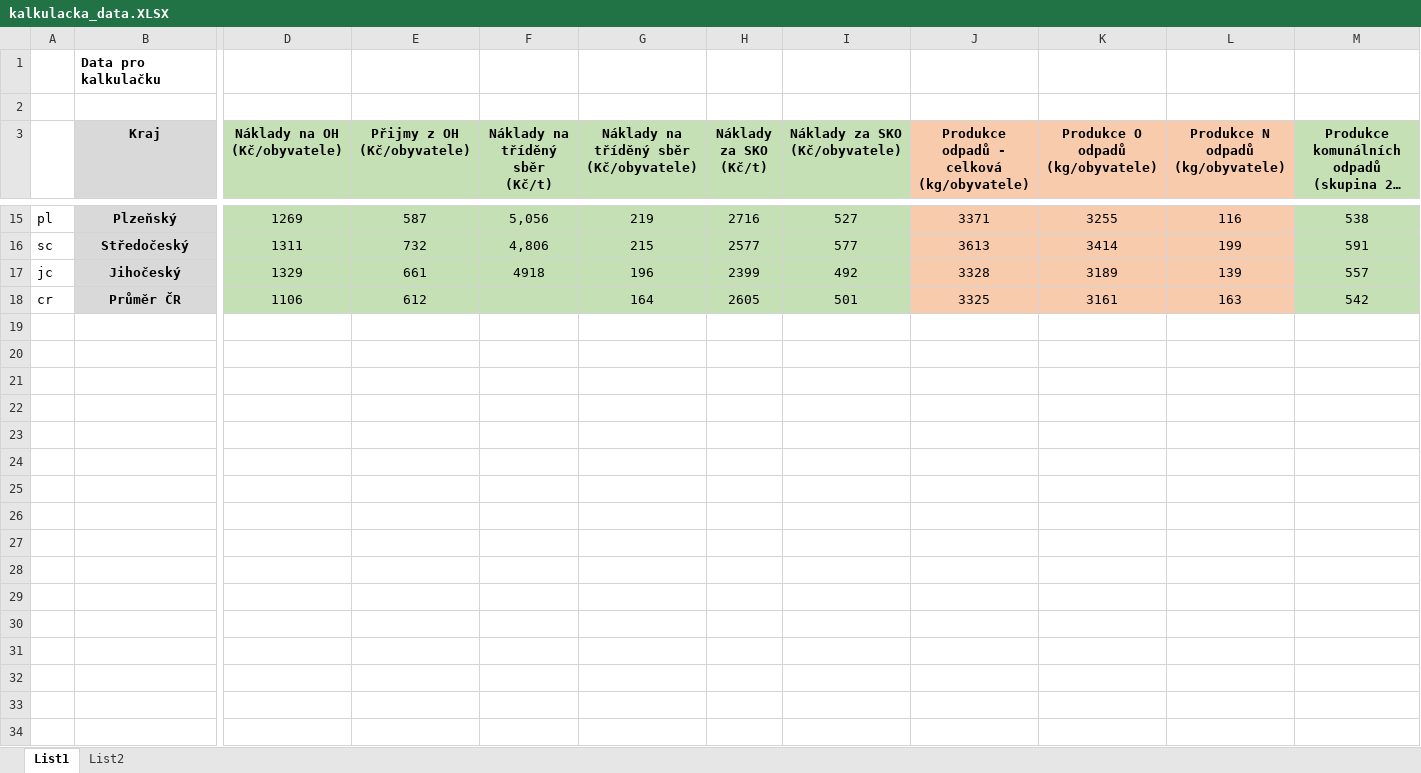
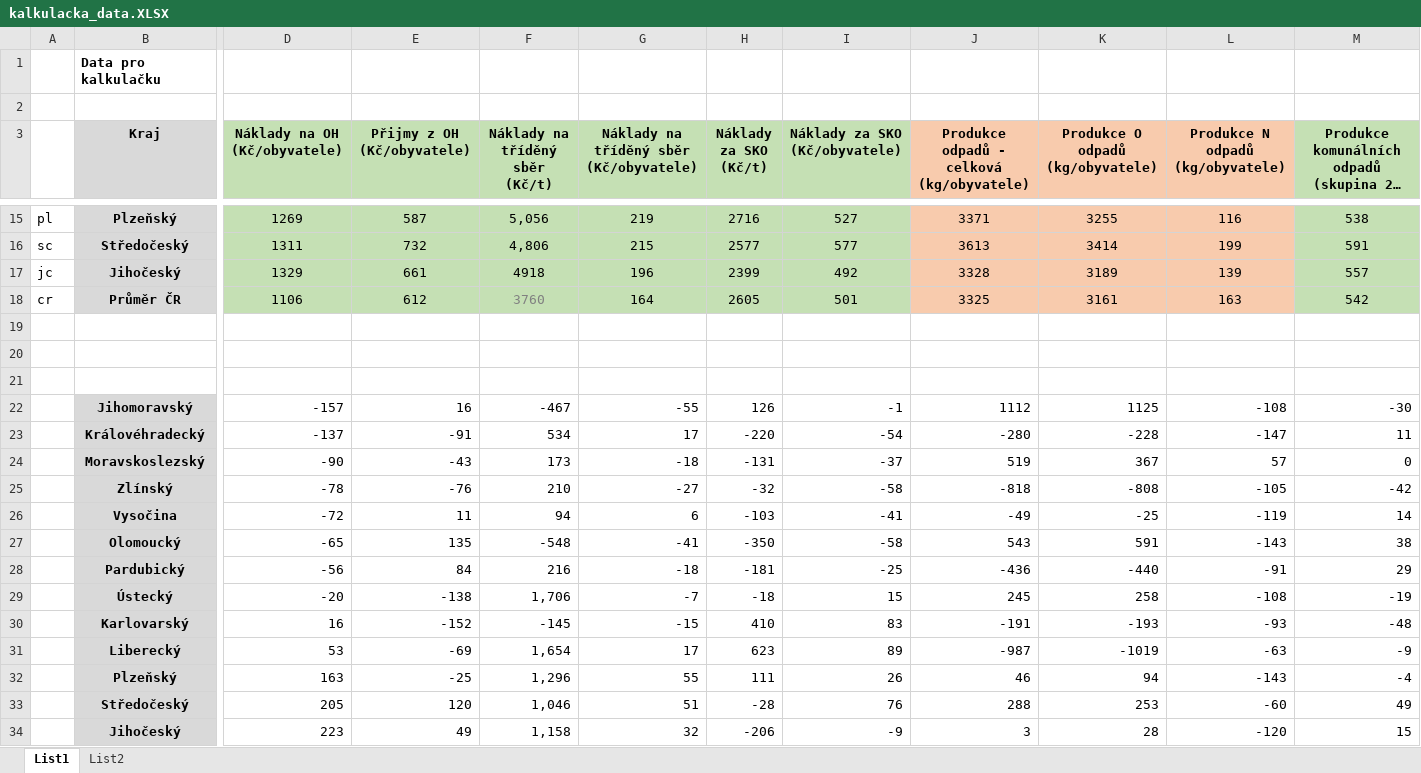
Before and after one commit to SimonB87/CircularEcoInformationWeb, an Excel workbook: data_calc/kalkulacka_data.XLSX, sheet List1, drawn as a sheet; only a part is shown, gaps mark what is left out; long unchanged cells end in …; values as stored, in another font and other column widths than the file's, no borders; rows hold the shown columns only; the diff names each change by its address in the sheet, - before the commit and + after, or states it on an @@ line.

Commit message:
excel data edit

```diff
--- a/data_calc/kalkulacka_data.XLSX (sheet List1)
+++ b/data_calc/kalkulacka_data.XLSX (sheet List1)
-F18 (Náklady na tříděný sběr (Kč/t)): (empty)
+F18 (Náklady na tříděný sběr (Kč/t)): 3760
+row 19: (empty)
+row 20: (empty)
+row 21: (empty)
+row 22:  | Jihomoravský | -157 | 16 | -467 | -55 | 126 | -1 | 1112 | 1125 | -108 | -30
+row 23:  | Královéhradecký | -137 | -91 | 534 | 17 | -220 | -54 | -280 | -228 | -147 | 11
+row 24:  | Moravskoslezský | -90 | -43 | 173 | -18 | -131 | -37 | 519 | 367 | 57 | 0
+row 25:  | Zlínský | -78 | -76 | 210 | -27 | -32 | -58 | -818 | -808 | -105 | -42
+row 26:  | Vysočina | -72 | 11 | 94 | 6 | -103 | -41 | -49 | -25 | -119 | 14
+row 27:  | Olomoucký | -65 | 135 | -548 | -41 | -350 | -58 | 543 | 591 | -143 | 38
+row 28:  | Pardubický | -56 | 84 | 216 | -18 | -181 | -25 | -436 | -440 | -91 | 29
+row 29:  | Ústecký | -20 | -138 | 1,706 | -7 | -18 | 15 | 245 | 258 | -108 | -19
+row 30:  | Karlovarský | 16 | -152 | -145 | -15 | 410 | 83 | -191 | -193 | -93 | -48
+row 31:  | Liberecký | 53 | -69 | 1,654 | 17 | 623 | 89 | -987 | -1019 | -63 | -9
+row 32:  | Plzeňský | 163 | -25 | 1,296 | 55 | 111 | 26 | 46 | 94 | -143 | -4
+row 33:  | Středočeský | 205 | 120 | 1,046 | 51 | -28 | 76 | 288 | 253 | -60 | 49
+row 34:  | Jihočeský | 223 | 49 | 1,158 | 32 | -206 | -9 | 3 | 28 | -120 | 15
```
